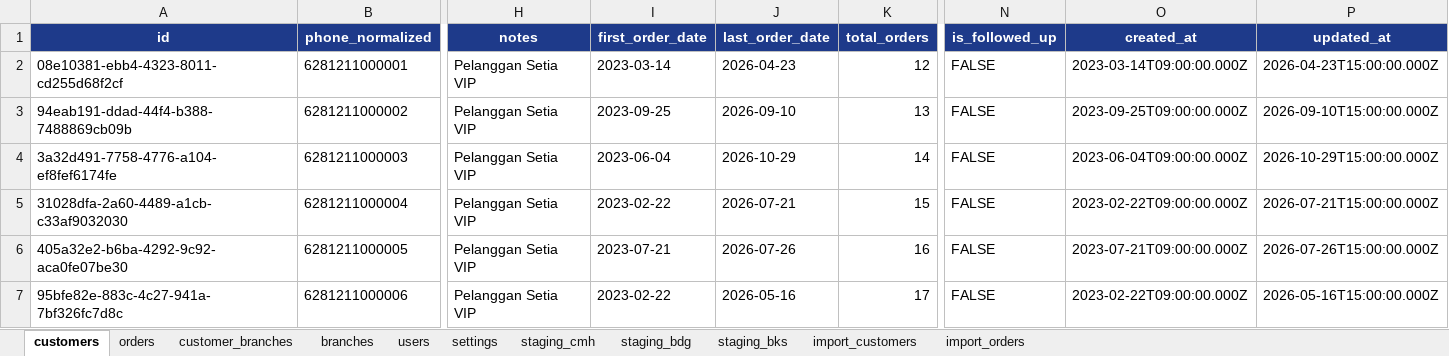
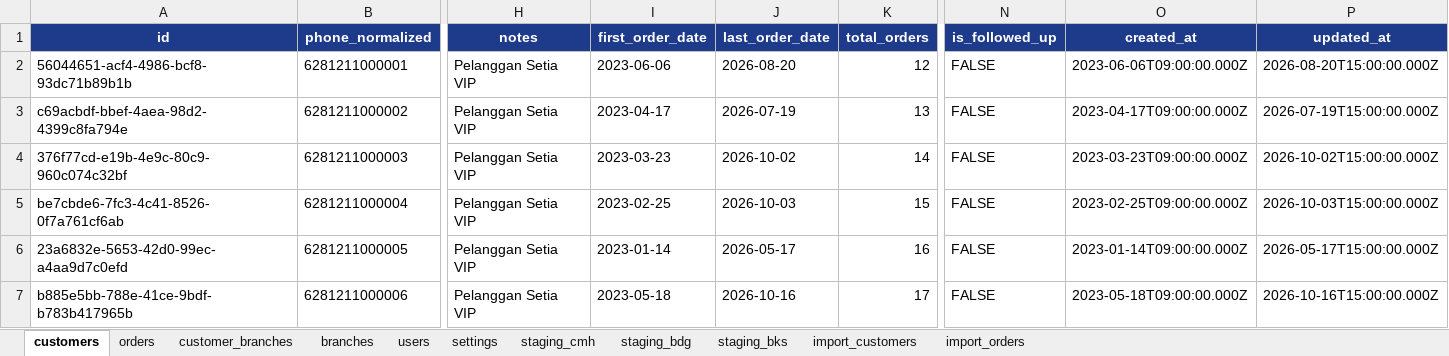
Before and after one commit to myGroomy/mochikin-apps-system, an Excel workbook: apps/mycustomer/templates/mycustomer-database-template.xlsx, sheet customers, drawn as a sheet; only a part is shown, gaps mark what is left out; values as stored, in another font and other column widths than the file's, no borders; the diff covers the shown part only; the diff names each change by its address in the sheet, - before the commit and + after, or states it on an @@ line.

```diff
--- a/apps/mycustomer/templates/mycustomer-database-template.xlsx (sheet customers)
+++ b/apps/mycustomer/templates/mycustomer-database-template.xlsx (sheet customers)
-A2 (id): 08e10381-ebb4-4323-8011-cd255d68f2cf
+A2 (id): 56044651-acf4-4986-bcf8-93dc71b89b1b
-I2 (first_order_date): 2023-03-14
+I2 (first_order_date): 2023-06-06
-J2 (last_order_date): 2026-04-23
+J2 (last_order_date): 2026-08-20
-O2 (created_at): 2023-03-14T09:00:00.000Z
+O2 (created_at): 2023-06-06T09:00:00.000Z
-P2 (updated_at): 2026-04-23T15:00:00.000Z
+P2 (updated_at): 2026-08-20T15:00:00.000Z
-A3 (id): 94eab191-ddad-44f4-b388-7488869cb09b
+A3 (id): c69acbdf-bbef-4aea-98d2-4399c8fa794e
-I3 (first_order_date): 2023-09-25
+I3 (first_order_date): 2023-04-17
-J3 (last_order_date): 2026-09-10
+J3 (last_order_date): 2026-07-19
-O3 (created_at): 2023-09-25T09:00:00.000Z
+O3 (created_at): 2023-04-17T09:00:00.000Z
-P3 (updated_at): 2026-09-10T15:00:00.000Z
+P3 (updated_at): 2026-07-19T15:00:00.000Z
-A4 (id): 3a32d491-7758-4776-a104-ef8fef6174fe
+A4 (id): 376f77cd-e19b-4e9c-80c9-960c074c32bf
-I4 (first_order_date): 2023-06-04
+I4 (first_order_date): 2023-03-23
-J4 (last_order_date): 2026-10-29
+J4 (last_order_date): 2026-10-02
-O4 (created_at): 2023-06-04T09:00:00.000Z
+O4 (created_at): 2023-03-23T09:00:00.000Z
-P4 (updated_at): 2026-10-29T15:00:00.000Z
+P4 (updated_at): 2026-10-02T15:00:00.000Z
-A5 (id): 31028dfa-2a60-4489-a1cb-c33af9032030
+A5 (id): be7cbde6-7fc3-4c41-8526-0f7a761cf6ab
-I5 (first_order_date): 2023-02-22
+I5 (first_order_date): 2023-02-25
-J5 (last_order_date): 2026-07-21
+J5 (last_order_date): 2026-10-03
-O5 (created_at): 2023-02-22T09:00:00.000Z
+O5 (created_at): 2023-02-25T09:00:00.000Z
-P5 (updated_at): 2026-07-21T15:00:00.000Z
+P5 (updated_at): 2026-10-03T15:00:00.000Z
-A6 (id): 405a32e2-b6ba-4292-9c92-aca0fe07be30
+A6 (id): 23a6832e-5653-42d0-99ec-a4aa9d7c0efd
-I6 (first_order_date): 2023-07-21
+I6 (first_order_date): 2023-01-14
-J6 (last_order_date): 2026-07-26
+J6 (last_order_date): 2026-05-17
-O6 (created_at): 2023-07-21T09:00:00.000Z
+O6 (created_at): 2023-01-14T09:00:00.000Z
-P6 (updated_at): 2026-07-26T15:00:00.000Z
+P6 (updated_at): 2026-05-17T15:00:00.000Z
-A7 (id): 95bfe82e-883c-4c27-941a-7bf326fc7d8c
+A7 (id): b885e5bb-788e-41ce-9bdf-b783b417965b
-I7 (first_order_date): 2023-02-22
+I7 (first_order_date): 2023-05-18
-J7 (last_order_date): 2026-05-16
+J7 (last_order_date): 2026-10-16
-O7 (created_at): 2023-02-22T09:00:00.000Z
+O7 (created_at): 2023-05-18T09:00:00.000Z
-P7 (updated_at): 2026-05-16T15:00:00.000Z
+P7 (updated_at): 2026-10-16T15:00:00.000Z
```
Also changed, not shown: 268 edited cells elsewhere in this sheet, sheet orders, sheet customer_branches, sheet import_orders, 4 other files.
